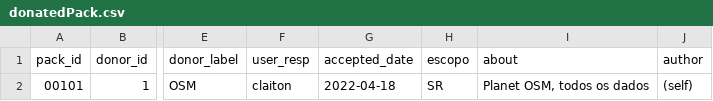
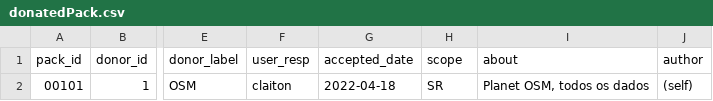
Before and after one commit to digital-guard/preserv-SR, a CSV file: data/donatedPack.csv, drawn as a sheet; only a part is shown, gaps mark what is left out; the diff names each change by its address in the sheet, - before the commit and + after, or states it on an @@ line.

Commit message:
Remove scope_osm_id, altera kx_scope_label e escope. digital-guard/preserv#109

```diff
--- a/data/donatedPack.csv
+++ b/data/donatedPack.csv
-H1: escopo
+H1: scope
```
Also changed, not shown: 1 other file.
